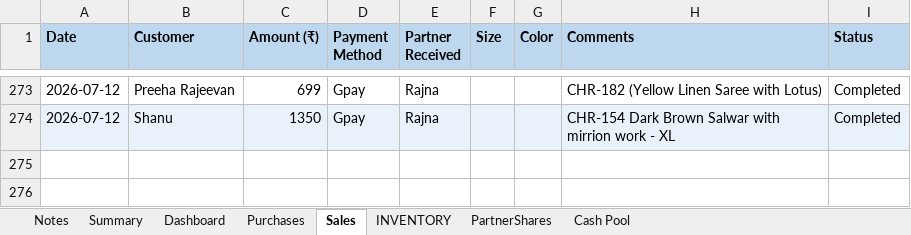
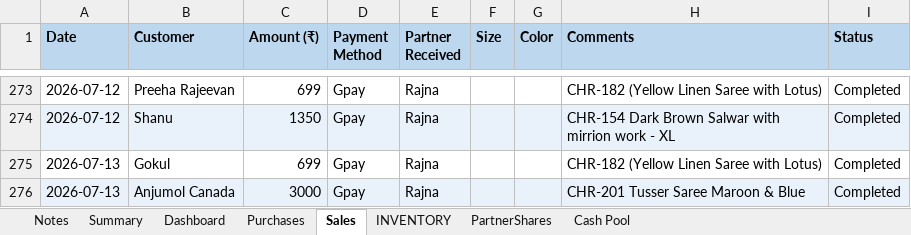
Before and after one commit to anoopp87/chiraath-partner-dashboard, an Excel workbook: docs/Chiraath-Summary-Jul26.xlsx, sheet Sales, drawn as a sheet; only a part is shown, gaps mark what is left out; values as stored, in another font and other column widths than the file's, no borders; the diff names each change by its address in the sheet, - before the commit and + after, or states it on an @@ line.

Commit message:
7/13 Sales & purchase

```diff
--- a/docs/Chiraath-Summary-Jul26.xlsx (sheet Sales)
+++ b/docs/Chiraath-Summary-Jul26.xlsx (sheet Sales)
+row 275: 2026-07-13 | Gokul | 699 | Gpay | Rajna |  |  | CHR-182 (Yellow Linen Saree with Lotus) | Completed
+row 276: 2026-07-13 | Anjumol Canada | 3000 | Gpay | Rajna |  |  | CHR-201 Tusser Saree Maroon & Blue | Completed
```
Also changed, not shown: sheet Summary, sheet Dashboard, sheet PartnerShares, sheet INVENTORY, sheet Cash Pool, sheet Purchases, charts or pictures, input/Chiraath - Business Summary.xlsx, 5 other files.
